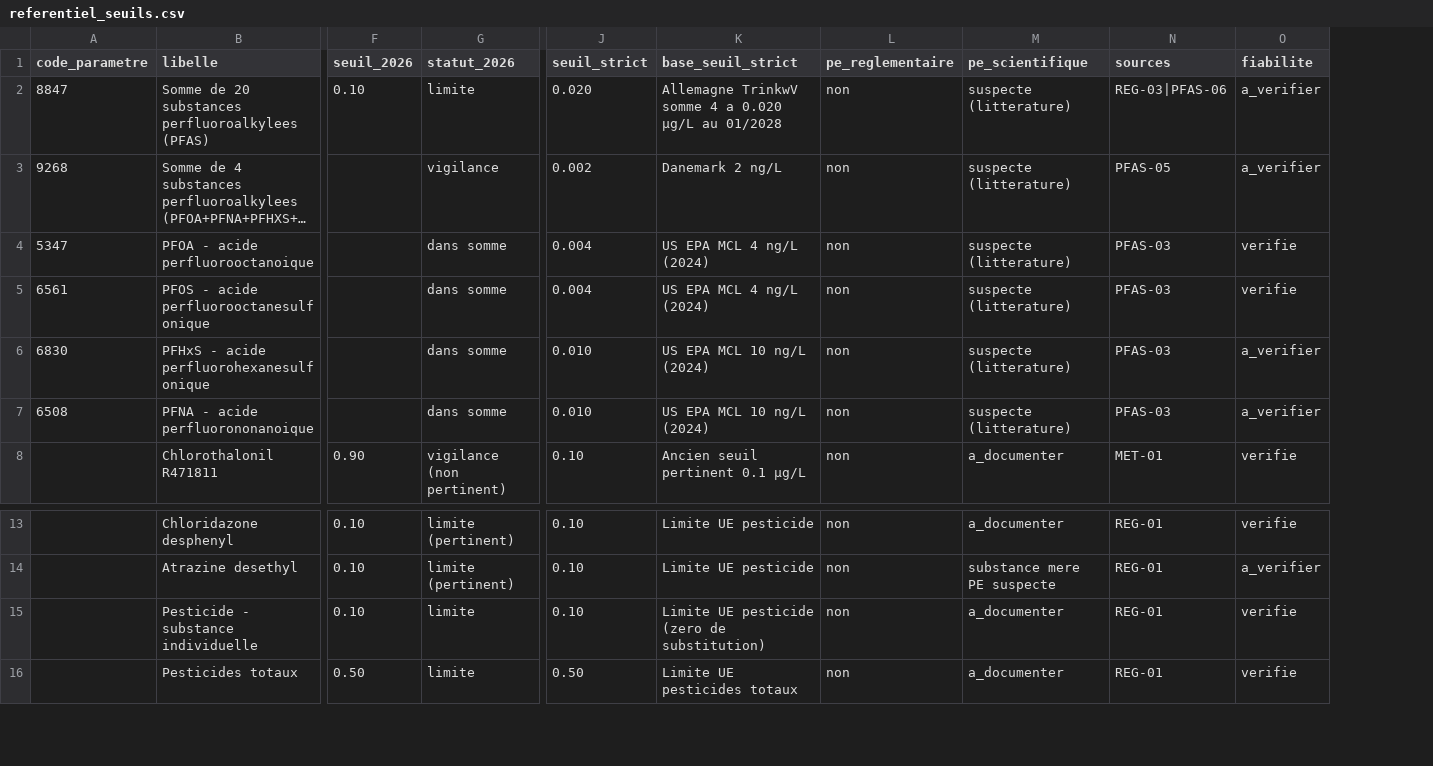
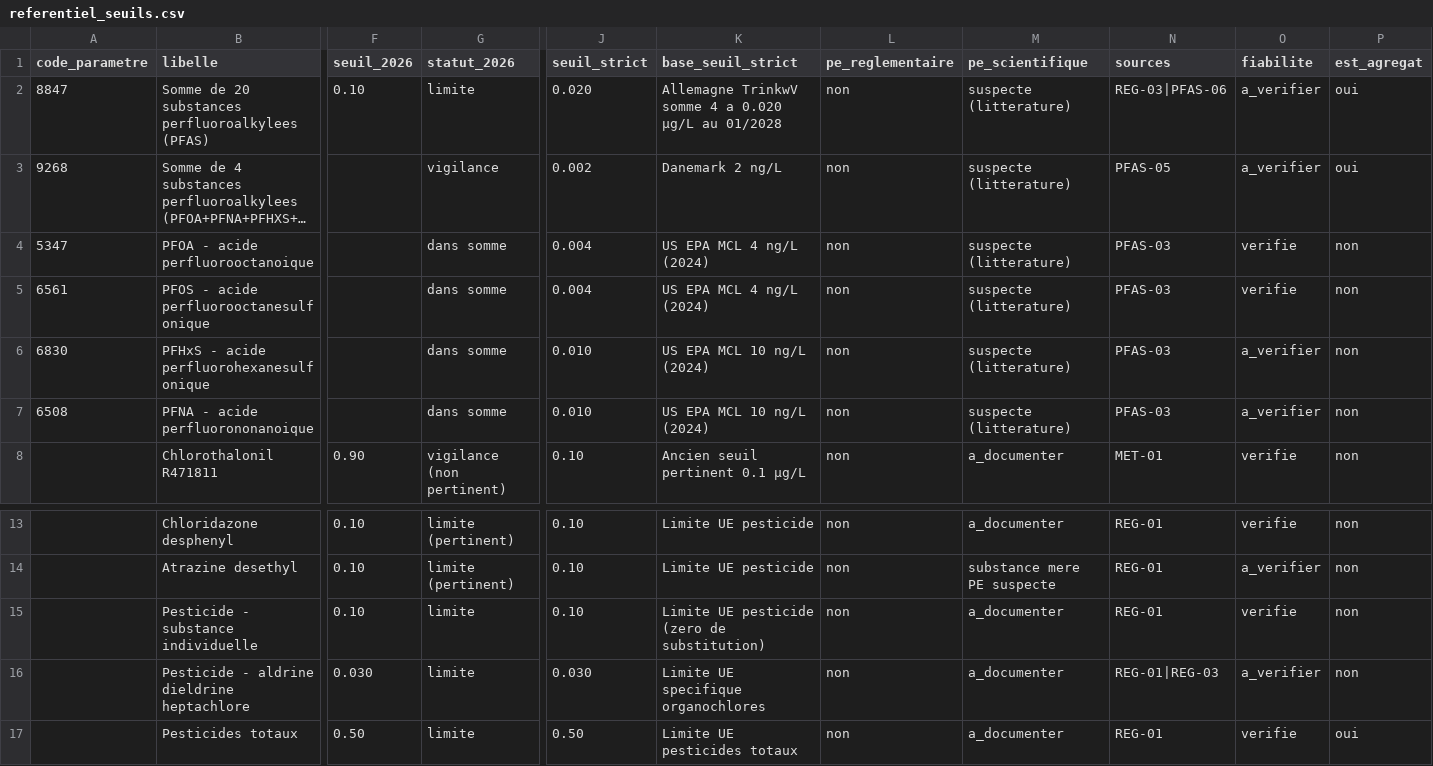
Before and after one commit to mytae-lp/observatoire-potabilite, a CSV file: referentiel/referentiel_seuils.csv, drawn as a sheet; only a part is shown, gaps mark what is left out; long unchanged cells end in …; rows hold the shown columns only; the diff names each change by its address in the sheet, - before the commit and + after, or states it on an @@ line.

```diff
--- a/referentiel/referentiel_seuils.csv
+++ b/referentiel/referentiel_seuils.csv
+column P (est_agregat), rows 2-8: oui | oui | non | non | non | non | non; rows 13-15: all non; row 17: oui
+row 16:  | Pesticide - aldrine dieldrine heptachlore | 0.030 | limite | 0.030 | Limite UE specifique organochlores | non | a_documenter | REG-01|REG-03 | a_verifier | non
```
Also changed, not shown: 3 other files.
